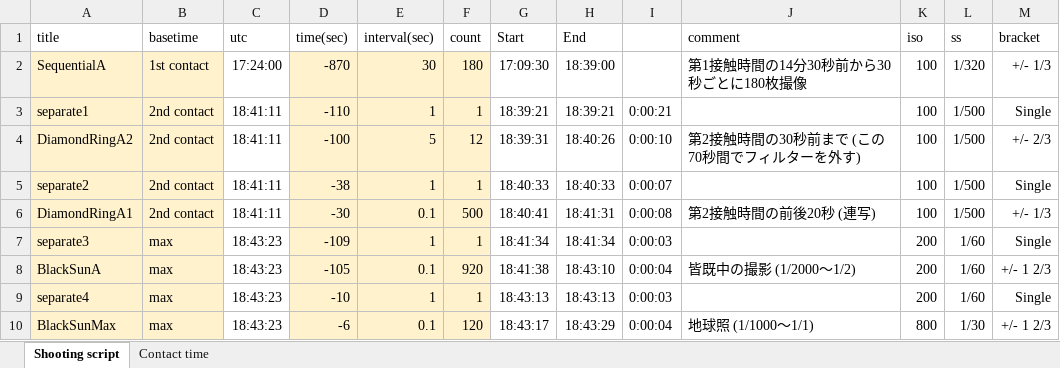
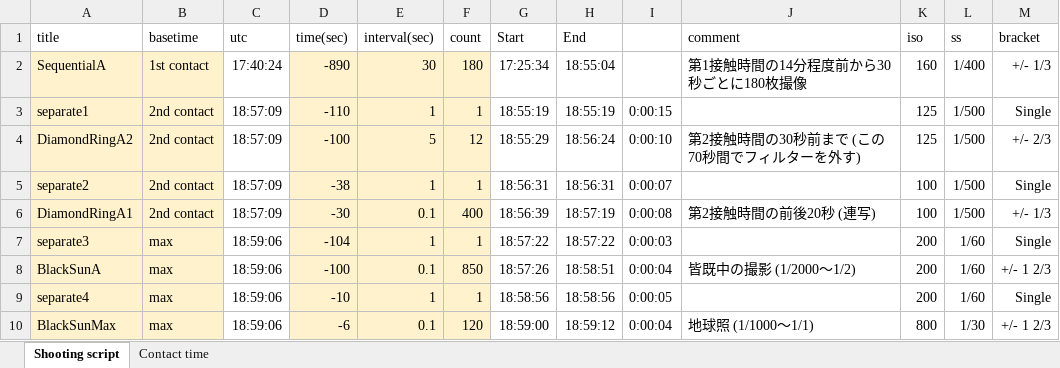
Before and after one commit to kiy0sh/eclipse_shooter, an Excel workbook: usa_eclipse.xlsx, sheet Shooting script, drawn as a sheet; only a part is shown; values as stored, in another font and other column widths than the file's, no borders; charts and pictures not drawn; the diff covers the shown part only; the diff names each change by its address in the sheet, - before the commit and + after, or states it on an @@ line.

Commit message:
スクリプト更新
観測地変更に伴い更新

```diff
--- a/usa_eclipse.xlsx (sheet Shooting script)
+++ b/usa_eclipse.xlsx (sheet Shooting script)
-C2 (utc): 17:24:00
+C2 (utc): 17:40:24
-D2 (time(sec)): -870
+D2 (time(sec)): -890
-G2 (Start): 17:09:30
+G2 (Start): 17:25:34
-H2 (End): 18:39:00
+H2 (End): 18:55:04
-J2 (comment): 第1接触時間の14分30秒前から30秒ごとに180枚撮像
+J2 (comment): 第1接触時間の14分程度前から30秒ごとに180枚撮像
-K2 (iso): 100
+K2 (iso): 160
-L2 (ss): 1/320
+L2 (ss): 1/400
-C3:C6 (utc): 18:41:11
+C3:C6 (utc): 18:57:09
-G3 (Start): 18:39:21
+G3 (Start): 18:55:19
-H3 (End): 18:39:21
+H3 (End): 18:55:19
-I3: 0:00:21
+I3: 0:00:15
-K3:K4 (iso): 100
+K3:K4 (iso): 125
-G4 (Start): 18:39:31
+G4 (Start): 18:55:29
-H4 (End): 18:40:26
+H4 (End): 18:56:24
-G5 (Start): 18:40:33
+G5 (Start): 18:56:31
-H5 (End): 18:40:33
+H5 (End): 18:56:31
-F6 (count): 500
+F6 (count): 400
-G6 (Start): 18:40:41
+G6 (Start): 18:56:39
-H6 (End): 18:41:31
+H6 (End): 18:57:19
-C7:C10 (utc): 18:43:23
+C7:C10 (utc): 18:59:06
-D7 (time(sec)): -109
+D7 (time(sec)): -104
-G7 (Start): 18:41:34
+G7 (Start): 18:57:22
-H7 (End): 18:41:34
+H7 (End): 18:57:22
-D8 (time(sec)): -105
+D8 (time(sec)): -100
-F8 (count): 920
+F8 (count): 850
-G8 (Start): 18:41:38
+G8 (Start): 18:57:26
-H8 (End): 18:43:10
+H8 (End): 18:58:51
-G9 (Start): 18:43:13
+G9 (Start): 18:58:56
-H9 (End): 18:43:13
+H9 (End): 18:58:56
-I9: 0:00:03
+I9: 0:00:05
-G10 (Start): 18:43:17
+G10 (Start): 18:59:00
-H10 (End): 18:43:29
+H10 (End): 18:59:12
```
Also changed, not shown: 39 edited cells elsewhere in this sheet, sheet Contact time, charts or pictures.
